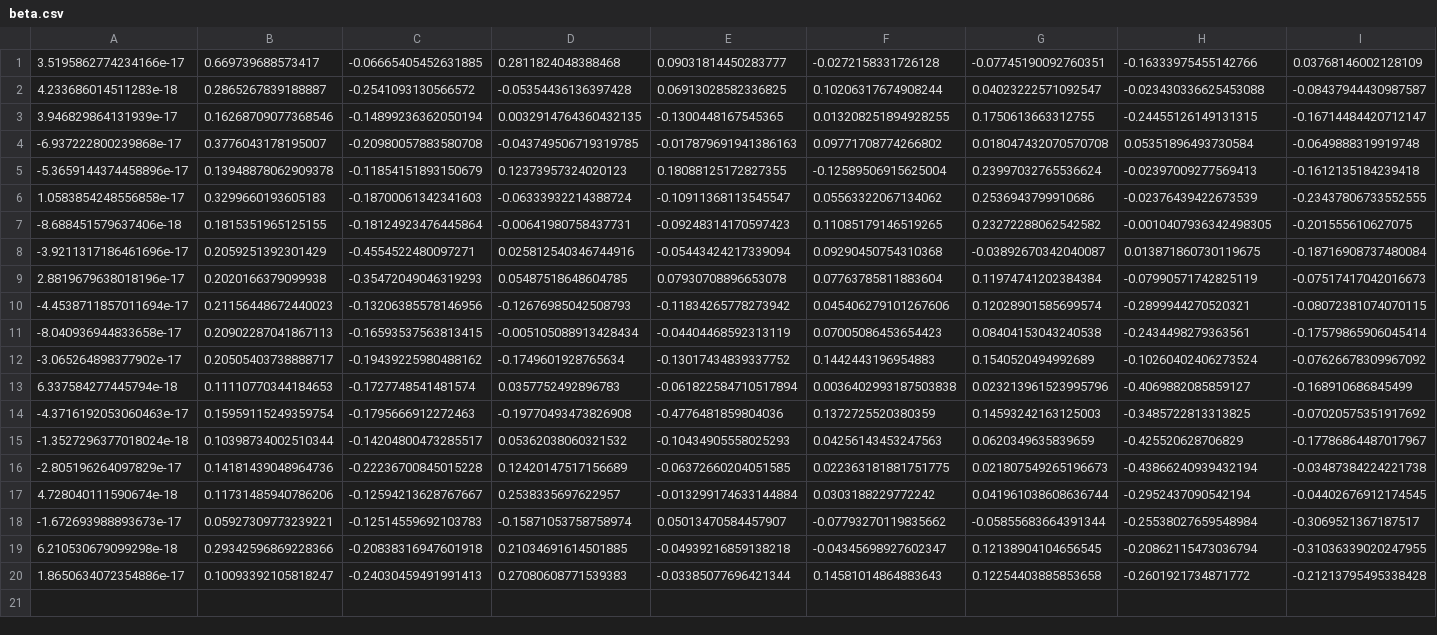
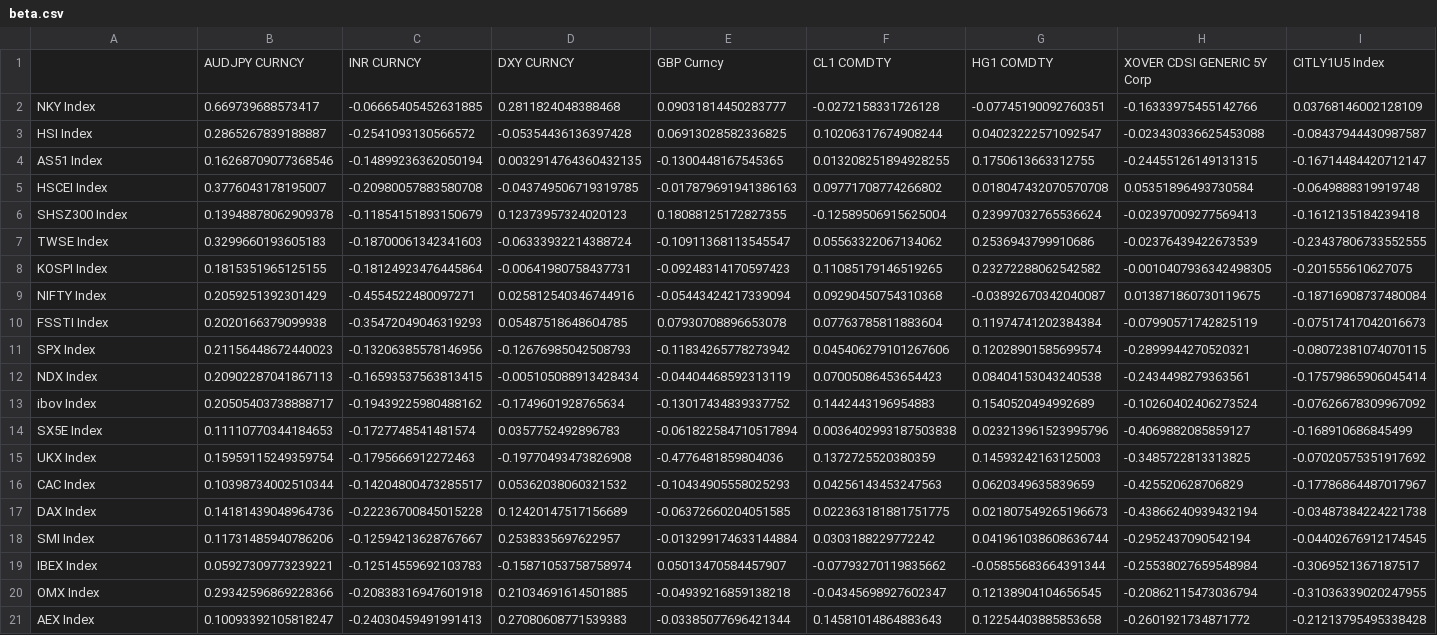
Before and after one commit to gerald-liu/FINA5840, a CSV file: HW2/beta.csv, drawn as a sheet; only a part is shown; addresses are those after the commit; rows hold the shown columns only; the diff names each change by its address in the sheet, - before the commit and + after, or states it on an @@ line.

```diff
--- a/HW2/beta.csv
+++ b/HW2/beta.csv
+row 1:  | AUDJPY CURNCY | INR CURNCY | DXY CURNCY | GBP Curncy | CL1 COMDTY | HG1 COMDTY | XOVER CDSI GENERIC 5Y Corp | CITLY1U5 Index
-A2: 3.5195862774234166e-17
+A2: NKY Index
-A3: 4.233686014511283e-18
+A3: HSI Index
-A4: 3.946829864131939e-17
+A4: AS51 Index
-A5: -6.937222800239868e-17
+A5: HSCEI Index
-A6: -5.3659144374458896e-17
+A6: SHSZ300 Index
-A7: 1.0583854248556858e-17
+A7: TWSE Index
-A8: -8.688451579637406e-18
+A8: KOSPI Index
-A9: -3.9211317186461696e-17
+A9: NIFTY Index
-A10: 2.8819679638018196e-17
+A10: FSSTI Index
-A11: -4.4538711857011694e-17
+A11: SPX Index
-A12: -8.040936944833658e-17
+A12: NDX Index
-A13: -3.065264898377902e-17
+A13: ibov Index
-A14: 6.337584277445794e-18
+A14: SX5E Index
-A15: -4.3716192053060463e-17
+A15: UKX Index
-A16: -1.3527296377018024e-18
+A16: CAC Index
-A17: -2.805196264097829e-17
+A17: DAX Index
-A18: 4.728040111590674e-18
+A18: SMI Index
-A19: -1.672693988893673e-17
+A19: IBEX Index
-A20: 6.210530679099298e-18
+A20: OMX Index
-A21: 1.8650634072354886e-17
+A21: AEX Index
```
Also changed, not shown: HW2/Rsq.csv, HW2/tvalue.csv, 2 other files.
